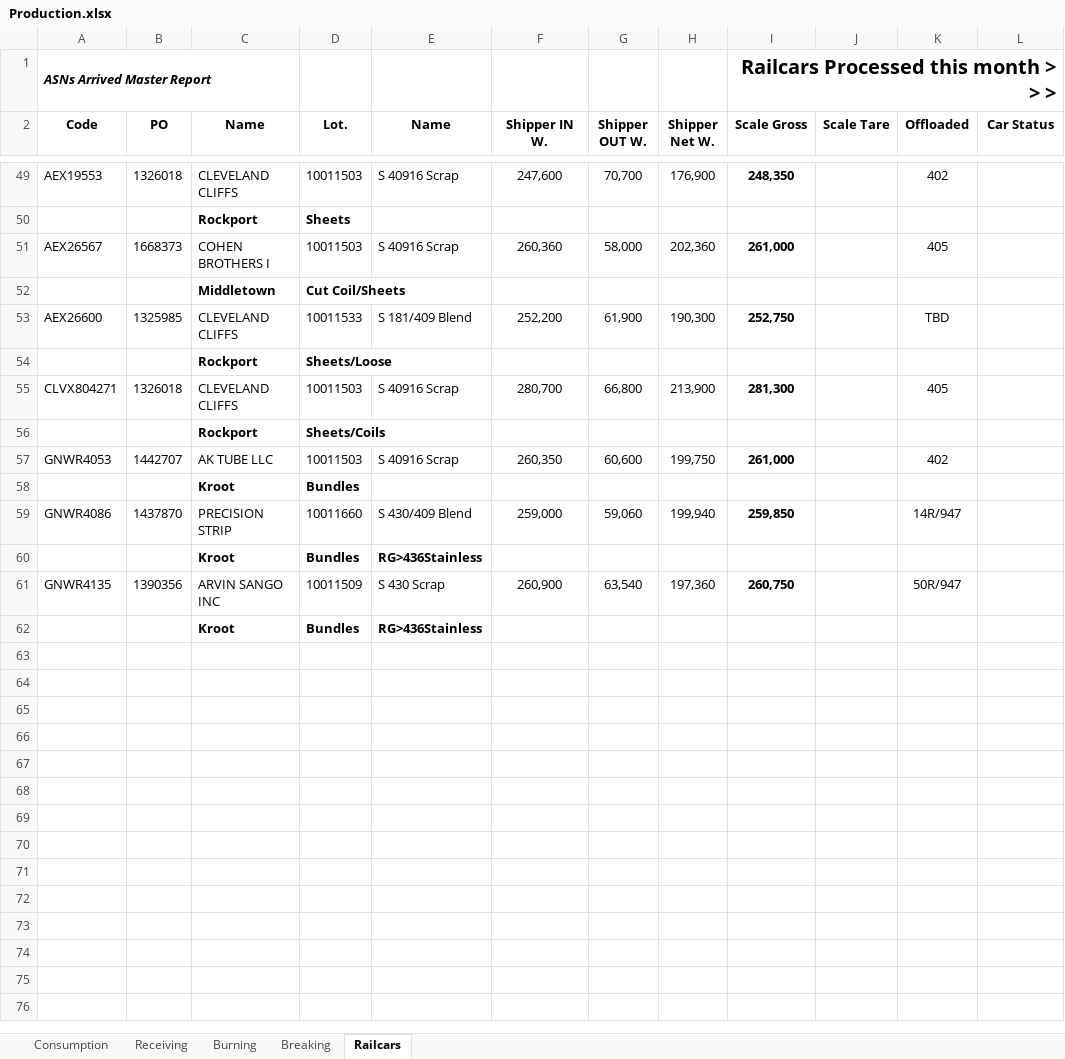
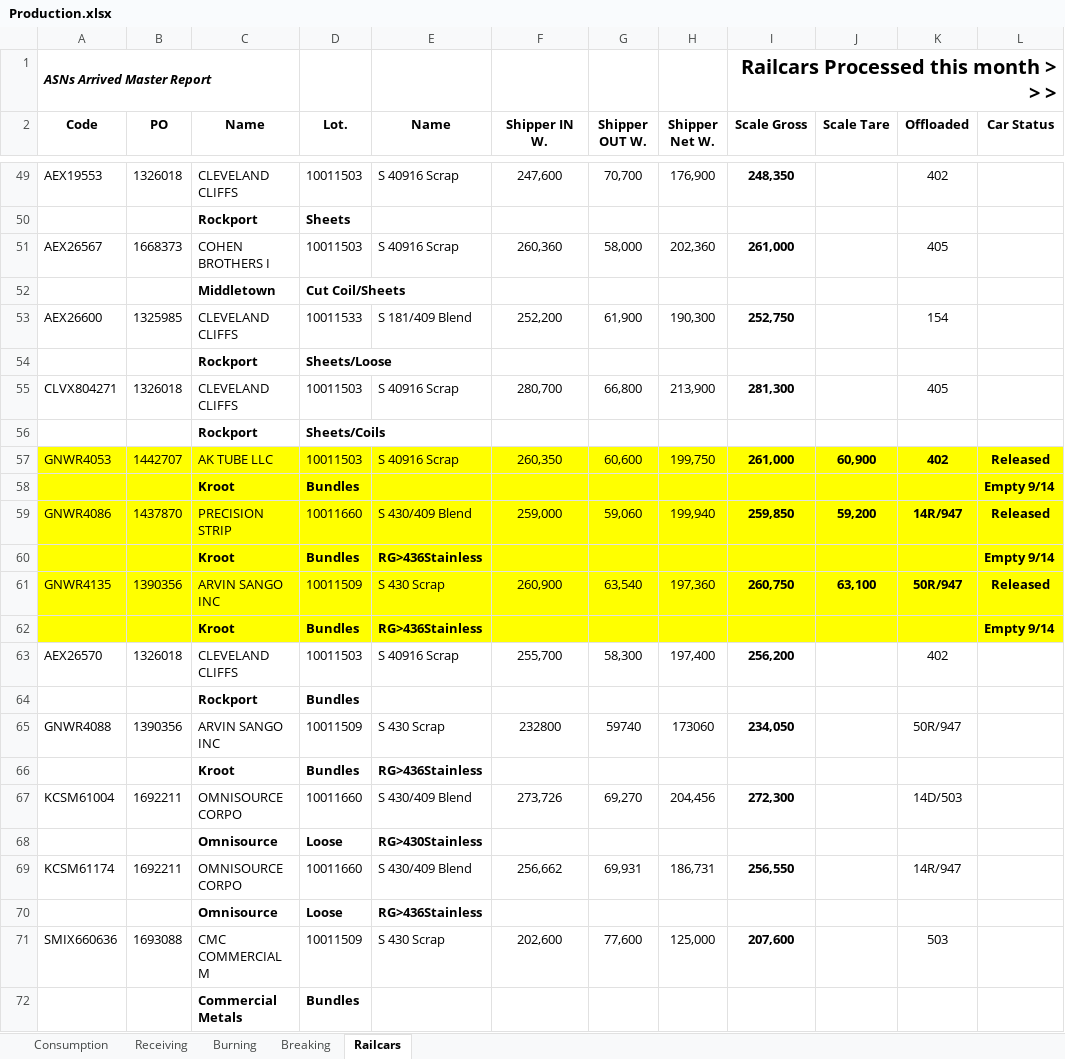
Before and after one commit to Harsco36Map/Yardmap, an Excel workbook: Production.xlsx, sheet Railcars, drawn as a sheet; only a part is shown, gaps mark what is left out; values as stored, in another font and other column widths than the file's, no borders; removed rows and columns are numbered as before the commit, all else as after; the diff names each change by its address in the sheet, - before the commit and + after, or states it on an @@ line.

Commit message:
Add files via upload

```diff
--- a/Production.xlsx (sheet Railcars)
+++ b/Production.xlsx (sheet Railcars)
-K53 (Offloaded): TBD
+K53 (Offloaded): 154
-A57:L59 fill: none
+A57:L59 fill: #FFFF00
-J57 (Scale Tare): (empty)
+J57 (Scale Tare): 60,900
-K57 bold: off
+K57 bold: on
-L57 (Car Status): (empty)
+L57 (Car Status): Released
-L58 (Car Status): (empty)
+L58 (Car Status): Empty 9/14
-J59 (Scale Tare): (empty)
+J59 (Scale Tare): 59,200
-K59 bold: off
+K59 bold: on
-L59 (Car Status): (empty)
+L59 (Car Status): Released
+row 60:  |  | Kroot | Bundles | RG>436Stainless |  |  |  |  |  |  | Empty 9/14
+row 61: GNWR4135 | 1390356 | ARVIN SANGO INC | 10011509 | S 430 Scrap | 260,900 | 63,540 | 197,360 | 260,750 | 63,100 | 50R/947 | Released
+row 62:  |  | Kroot | Bundles | RG>436Stainless |  |  |  |  |  |  | Empty 9/14
+row 63: AEX26570 | 1326018 | CLEVELAND CLIFFS | 10011503 | S 40916 Scrap | 255,700 | 58,300 | 197,400 | 256,200 |  | 402
+row 64:  |  | Rockport | Bundles
+row 65: GNWR4088 | 1390356 | ARVIN SANGO INC | 10011509 | S 430 Scrap | 232800 | 59740 | 173060 | 234,050 |  | 50R/947
-row 61: GNWR4135 | 1390356 | ARVIN SANGO INC | 10011509 | S 430 Scrap | 260,900 | 63,540 | 197,360 | 260,750 |  | 50R/947
-row 62:  |  | Kroot | Bundles | RG>436Stainless
+row 67: KCSM61004 | 1692211 | OMNISOURCE CORPO | 10011660 | S 430/409 Blend | 273,726 | 69,270 | 204,456 | 272,300 |  | 14D/503
+row 68:  |  | Omnisource | Loose | RG>430Stainless
+row 69: KCSM61174 | 1692211 | OMNISOURCE CORPO | 10011660 | S 430/409 Blend | 256,662 | 69,931 | 186,731 | 256,550 |  | 14R/947
+row 70:  |  | Omnisource | Loose | RG>436Stainless
+row 71: SMIX660636 | 1693088 | CMC COMMERCIAL M | 10011509 | S 430 Scrap | 202,600 | 77,600 | 125,000 | 207,600 |  | 503
+row 72:  |  | Commercial Metals | Bundles
```
